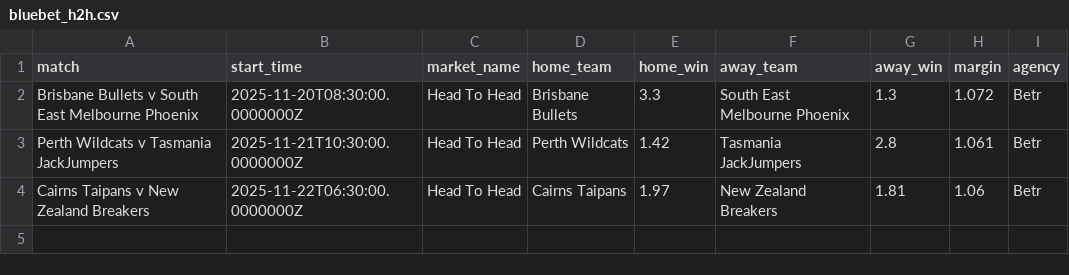
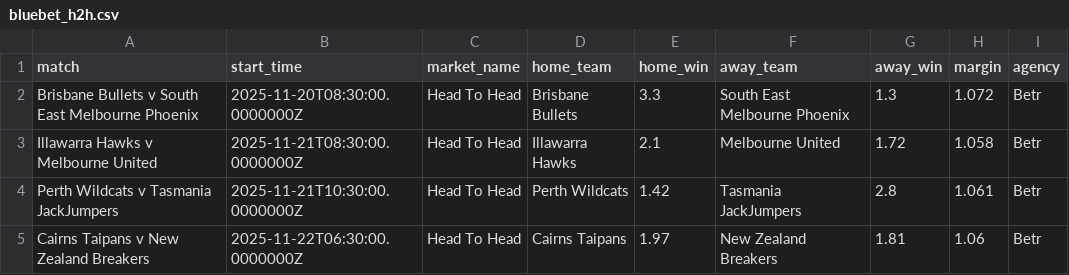
Before and after one commit to jamesbrown1417/NBL, a CSV file: Data/scraped_odds/bluebet_h2h.csv, drawn as a sheet.

```diff
--- a/Data/scraped_odds/bluebet_h2h.csv
+++ b/Data/scraped_odds/bluebet_h2h.csv
@@ -2,2 +2,3 @@ match,start_time,market_name,home_team,home_win,away_team,away_win,margin,agency
 Brisbane Bullets v South East Melbourne Phoenix,2025-11-20T08:30:00.0000000Z,Head To Head,Brisbane Bullets,3.3,South East Melbourne Phoenix,1.3,1.072,Betr
+Illawarra Hawks v Melbourne United,2025-11-21T08:30:00.0000000Z,Head To Head,Illawarra Hawks,2.1,Melbourne United,1.72,1.058,Betr
 Perth Wildcats v Tasmania JackJumpers,2025-11-21T10:30:00.0000000Z,Head To Head,Perth Wildcats,1.42,Tasmania JackJumpers,2.8,1.061,Betr
```
Also changed, not shown: Data/scraped_odds/betright_player_pras.csv, Data/scraped_odds/dabble_player_pras.csv, 33 other files.
